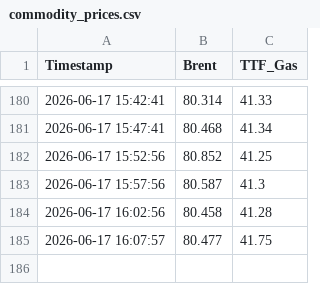
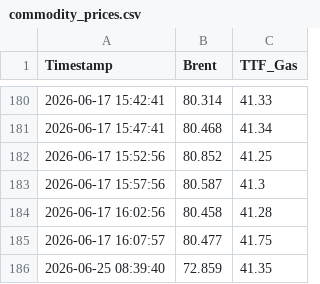
Before and after one commit to FlogasNews/FlogasTV, a CSV file: commodity_prices.csv, drawn as a sheet; only a part is shown, gaps mark what is left out.

```diff
--- a/commodity_prices.csv
+++ b/commodity_prices.csv
@@ -185 +185,2 @@ Timestamp,Brent,TTF_Gas
 2026-06-17 16:07:57,80.477,41.75
+2026-06-25 08:39:40,72.859,41.35
```
Also changed, not shown: 1 other file.
